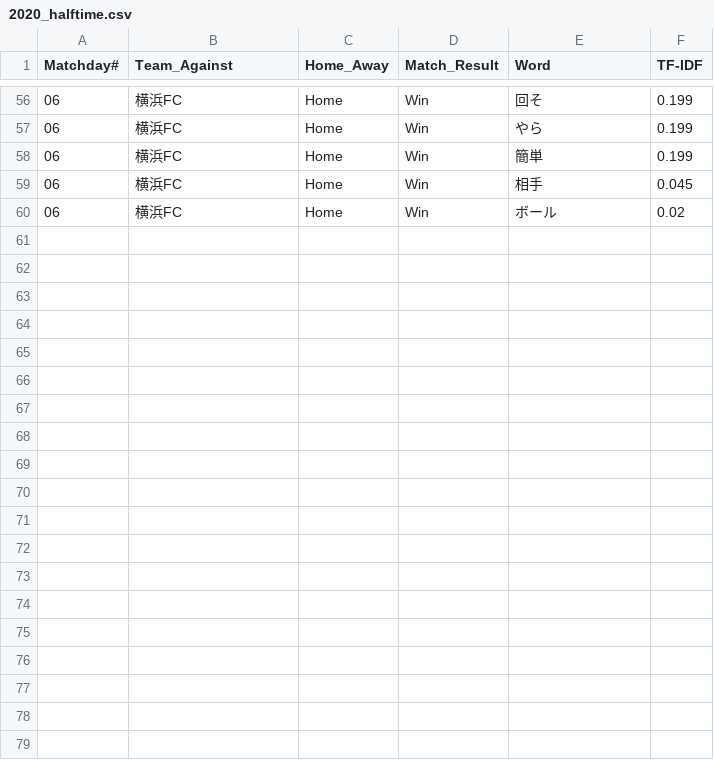
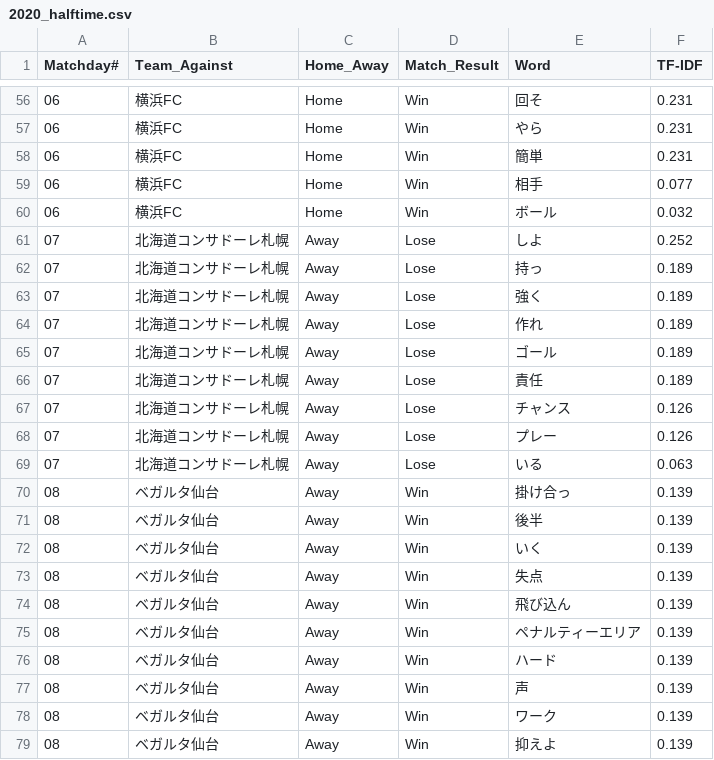
Before and after one commit to Herrokkin/fmarinos_coach_comment, a CSV file: results/2020_halftime.csv, drawn as a sheet; only a part is shown, gaps mark what is left out; the diff covers the shown part only.

```diff
--- a/results/2020_halftime.csv
+++ b/results/2020_halftime.csv
@@ -56,5 +56,24 @@ Matchday#, Team_Against, Home_Away, Match_Result, Word, TF-IDF
-06, 横浜FC, Home, Win, 回そ, 0.199
-06, 横浜FC, Home, Win, やら, 0.199
-06, 横浜FC, Home, Win, 簡単, 0.199
-06, 横浜FC, Home, Win, 相手, 0.045
-06, 横浜FC, Home, Win, ボール, 0.02
+06, 横浜FC, Home, Win, 回そ, 0.231
+06, 横浜FC, Home, Win, やら, 0.231
+06, 横浜FC, Home, Win, 簡単, 0.231
+06, 横浜FC, Home, Win, 相手, 0.077
+06, 横浜FC, Home, Win, ボール, 0.032
+07, 北海道コンサドーレ札幌, Away, Lose, しよ, 0.252
+07, 北海道コンサドーレ札幌, Away, Lose, 持っ, 0.189
+07, 北海道コンサドーレ札幌, Away, Lose, 強く, 0.189
+07, 北海道コンサドーレ札幌, Away, Lose, 作れ, 0.189
+07, 北海道コンサドーレ札幌, Away, Lose, ゴール, 0.189
+07, 北海道コンサドーレ札幌, Away, Lose, 責任, 0.189
+07, 北海道コンサドーレ札幌, Away, Lose, チャンス, 0.126
+07, 北海道コンサドーレ札幌, Away, Lose, プレー, 0.126
+07, 北海道コンサドーレ札幌, Away, Lose, いる, 0.063
+08, ベガルタ仙台, Away, Win, 掛け合っ, 0.139
+08, ベガルタ仙台, Away, Win, 後半, 0.139
+08, ベガルタ仙台, Away, Win, いく, 0.139
+08, ベガルタ仙台, Away, Win, 失点, 0.139
+08, ベガルタ仙台, Away, Win, 飛び込ん, 0.139
+08, ベガルタ仙台, Away, Win, ペナルティーエリア, 0.139
+08, ベガルタ仙台, Away, Win, ハード, 0.139
+08, ベガルタ仙台, Away, Win, 声, 0.139
+08, ベガルタ仙台, Away, Win, ワーク, 0.139
+08, ベガルタ仙台, Away, Win, 抑えよ, 0.139
```
Also changed, not shown: 60 edited cells elsewhere in this file, results/2020_fulltime.csv.
